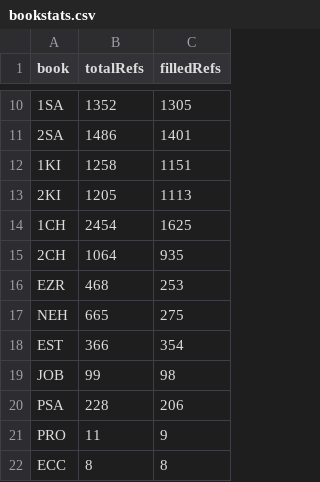
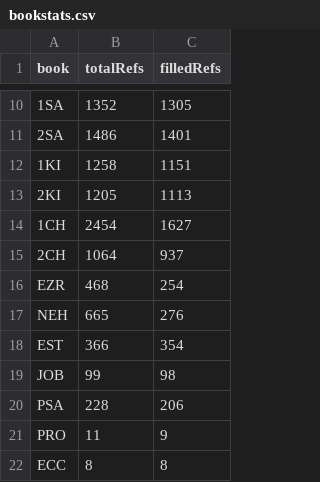
Before and after one commit to BrianMacIntosh/bsb-wikidata, a CSV file: generated/bookstats.csv, drawn as a sheet; only a part is shown, gaps mark what is left out; the diff names each change by its address in the sheet, - before the commit and + after, or states it on an @@ line.

```diff
--- a/generated/bookstats.csv
+++ b/generated/bookstats.csv
-C14 (filledRefs): 1625
+C14 (filledRefs): 1627
-C15 (filledRefs): 935
+C15 (filledRefs): 937
-C16 (filledRefs): 253
+C16 (filledRefs): 254
-C17 (filledRefs): 275
+C17 (filledRefs): 276
```
Also changed, not shown: generated/occurrences-1CH.csv, generated/occurrences-2CH.csv, 9 other files.
